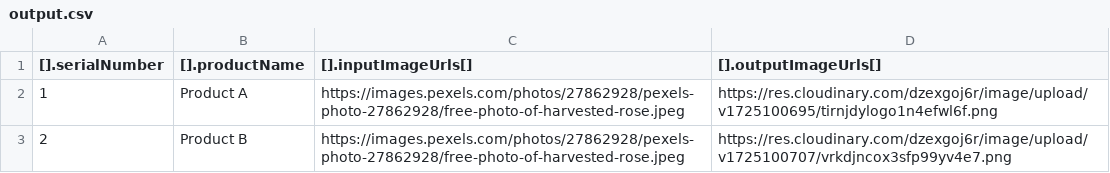
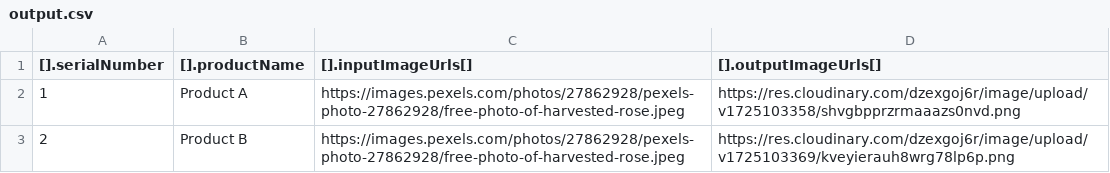
Before and after one commit to awesome-pro/nodebackend, a CSV file: public/output.csv, drawn as a sheet.

```diff
--- a/public/output.csv
+++ b/public/output.csv
@@ -1,3 +1,3 @@
 [].serialNumber,[].productName,[].inputImageUrls[],[].outputImageUrls[]
-1,Product A,https://images.pexels.com/photos/27862928/pexels-photo-27862928/free-photo-of-harvested-rose.jpeg,https://res.cloudinary.com/dzexgoj6r/image/upload/v1725100695/tirnjdylogo1n4efwl6f.png
-2,Product B,https://images.pexels.com/photos/27862928/pexels-photo-27862928/free-photo-of-harvested-rose.jpeg,https://res.cloudinary.com/dzexgoj6r/image/upload/v1725100707/vrkdjncox3sfp99yv4e7.png
+1,Product A,https://images.pexels.com/photos/27862928/pexels-photo-27862928/free-photo-of-harvested-rose.jpeg,https://res.cloudinary.com/dzexgoj6r/image/upload/v1725103358/shvgbpprzrmaaazs0nvd.png
+2,Product B,https://images.pexels.com/photos/27862928/pexels-photo-27862928/free-photo-of-harvested-rose.jpeg,https://res.cloudinary.com/dzexgoj6r/image/upload/v1725103369/kveyierauh8wrg78lp6p.png
```
Also changed, not shown: 2 other files.
